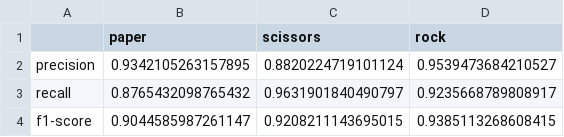
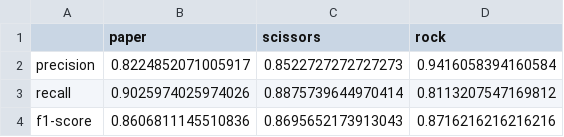
Before and after one commit to ZeeFcd/BevGepTan, a CSV file: report.csv, drawn as a sheet.

```diff
--- a/report.csv
+++ b/report.csv
@@ -1,4 +1,4 @@
 ,paper,scissors,rock
-precision,0.9342105263157895,0.8820224719101124,0.9539473684210527
-recall,0.8765432098765432,0.9631901840490797,0.9235668789808917
-f1-score,0.9044585987261147,0.9208211143695015,0.9385113268608415
+precision,0.8224852071005917,0.8522727272727273,0.9416058394160584
+recall,0.9025974025974026,0.8875739644970414,0.8113207547169812
+f1-score,0.8606811145510836,0.8695652173913043,0.8716216216216216
```
Also changed, not shown: 5 other files.
